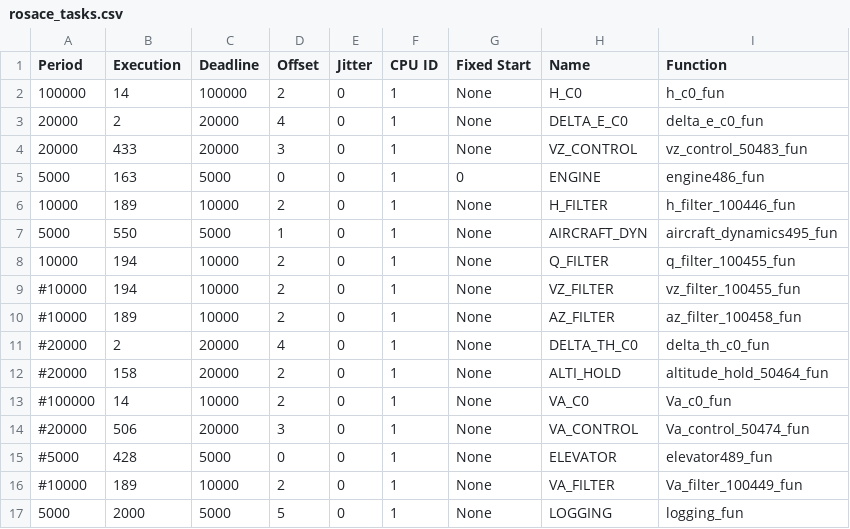
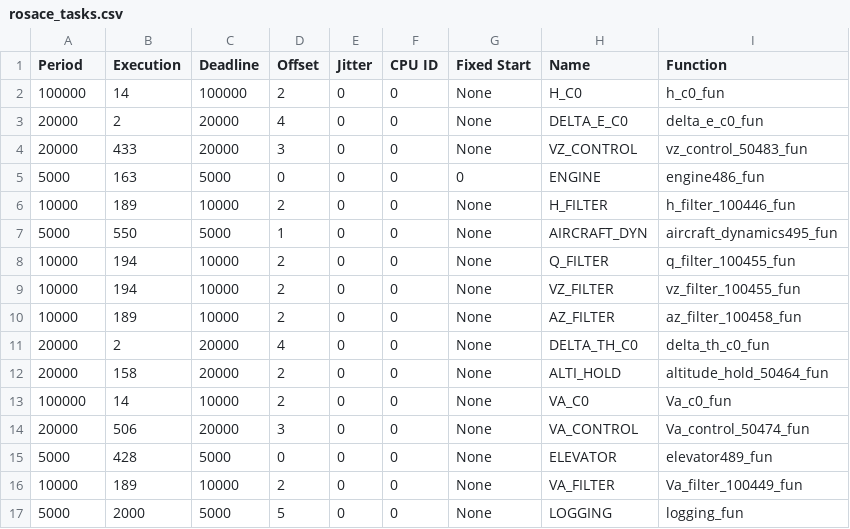
Before and after one commit to egk696/SimpleSMTScheduler, a CSV file: examples/rosace_tasks.csv, drawn as a sheet.

Commit message:
Per-core header file schedule generation and new example schedules

```diff
--- a/examples/rosace_tasks.csv
+++ b/examples/rosace_tasks.csv
@@ -1,17 +1,17 @@
 Period,Execution,Deadline,Offset,Jitter,CPU ID,Fixed Start,Name,Function
-100000,14,100000,2,0,1,None,H_C0,h_c0_fun
-20000,2,20000,4,0,1,None,DELTA_E_C0,delta_e_c0_fun
-20000,433,20000,3,0,1,None,VZ_CONTROL,vz_control_50483_fun
-5000,163,5000,0,0,1,0,ENGINE,engine486_fun
-10000,189,10000,2,0,1,None,H_FILTER,h_filter_100446_fun
-5000,550,5000,1,0,1,None,AIRCRAFT_DYN,aircraft_dynamics495_fun
-10000,194,10000,2,0,1,None,Q_FILTER,q_filter_100455_fun
-#10000,194,10000,2,0,1,None,VZ_FILTER,vz_filter_100455_fun
-#10000,189,10000,2,0,1,None,AZ_FILTER,az_filter_100458_fun
-#20000,2,20000,4,0,1,None,DELTA_TH_C0,delta_th_c0_fun
-#20000,158,20000,2,0,1,None,ALTI_HOLD,altitude_hold_50464_fun
-#100000,14,10000,2,0,1,None,VA_C0,Va_c0_fun
-#20000,506,20000,3,0,1,None,VA_CONTROL,Va_control_50474_fun
-#5000,428,5000,0,0,1,None,ELEVATOR,elevator489_fun
-#10000,189,10000,2,0,1,None,VA_FILTER,Va_filter_100449_fun
-5000,2000,5000,5,0,1,None,LOGGING,logging_fun
+100000,14,100000,2,0,0,None,H_C0,h_c0_fun
+20000,2,20000,4,0,0,None,DELTA_E_C0,delta_e_c0_fun
+20000,433,20000,3,0,0,None,VZ_CONTROL,vz_control_50483_fun
+5000,163,5000,0,0,0,0,ENGINE,engine486_fun
+10000,189,10000,2,0,0,None,H_FILTER,h_filter_100446_fun
+5000,550,5000,1,0,0,None,AIRCRAFT_DYN,aircraft_dynamics495_fun
+10000,194,10000,2,0,0,None,Q_FILTER,q_filter_100455_fun
+10000,194,10000,2,0,0,None,VZ_FILTER,vz_filter_100455_fun
+10000,189,10000,2,0,0,None,AZ_FILTER,az_filter_100458_fun
+20000,2,20000,4,0,0,None,DELTA_TH_C0,delta_th_c0_fun
+20000,158,20000,2,0,0,None,ALTI_HOLD,altitude_hold_50464_fun
+100000,14,10000,2,0,0,None,VA_C0,Va_c0_fun
+20000,506,20000,3,0,0,None,VA_CONTROL,Va_control_50474_fun
+5000,428,5000,0,0,0,None,ELEVATOR,elevator489_fun
+10000,189,10000,2,0,0,None,VA_FILTER,Va_filter_100449_fun
+5000,2000,5000,5,0,0,None,LOGGING,logging_fun
```
Also changed, not shown: 8 other files.
